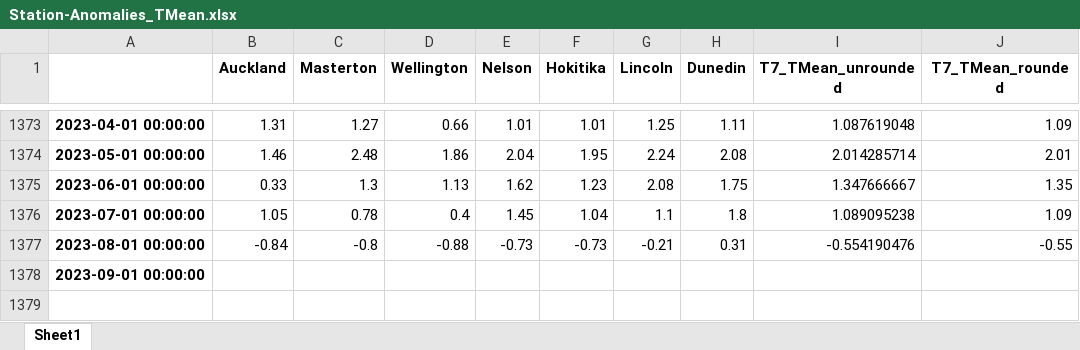
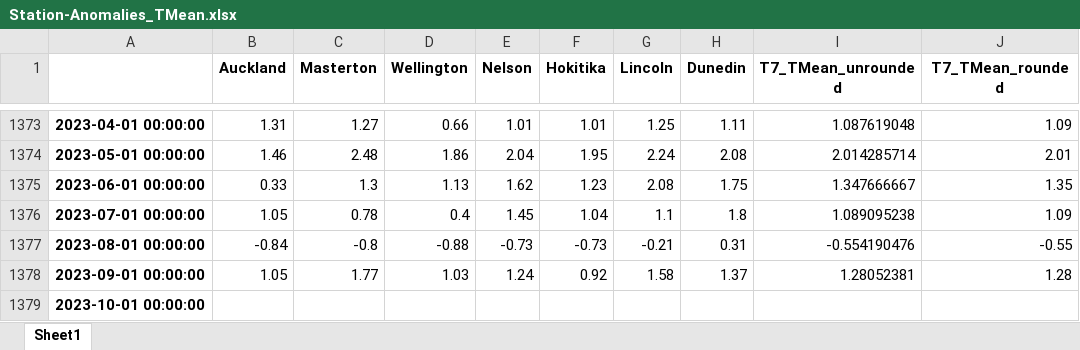
Before and after one commit to nram812/cpp, an Excel workbook: seven_station_series_output/data/Station-Anomalies_TMean.xlsx, sheet Sheet1, drawn as a sheet; only a part is shown, gaps mark what is left out; values as stored, in another font and other column widths than the file's, no borders; the diff names each change by its address in the sheet, - before the commit and + after, or states it on an @@ line.

```diff
--- a/seven_station_series_output/data/Station-Anomalies_TMean.xlsx (sheet Sheet1)
+++ b/seven_station_series_output/data/Station-Anomalies_TMean.xlsx (sheet Sheet1)
-B1378 (Auckland): (empty)
+B1378 (Auckland): 1.05
-C1378 (Masterton): (empty)
+C1378 (Masterton): 1.77
-D1378 (Wellington): (empty)
+D1378 (Wellington): 1.03
-E1378 (Nelson): (empty)
+E1378 (Nelson): 1.24
-F1378 (Hokitika): (empty)
+F1378 (Hokitika): 0.92
-G1378 (Lincoln): (empty)
+G1378 (Lincoln): 1.58
-H1378 (Dunedin): (empty)
+H1378 (Dunedin): 1.37
-I1378 (T7_TMean_unrounded): (empty)
+I1378 (T7_TMean_unrounded): 1.28052381
-J1378 (T7_TMean_rounded): (empty)
+J1378 (T7_TMean_rounded): 1.28
+row 1379: 2023-10-01 00:00:00
```
Also changed, not shown: seven_station_series_output/data/Station-Anomalies_TMax.xlsx, seven_station_series_output/data/Station-Anomalies_TMax_unrounded.xlsx, 22 other files.
